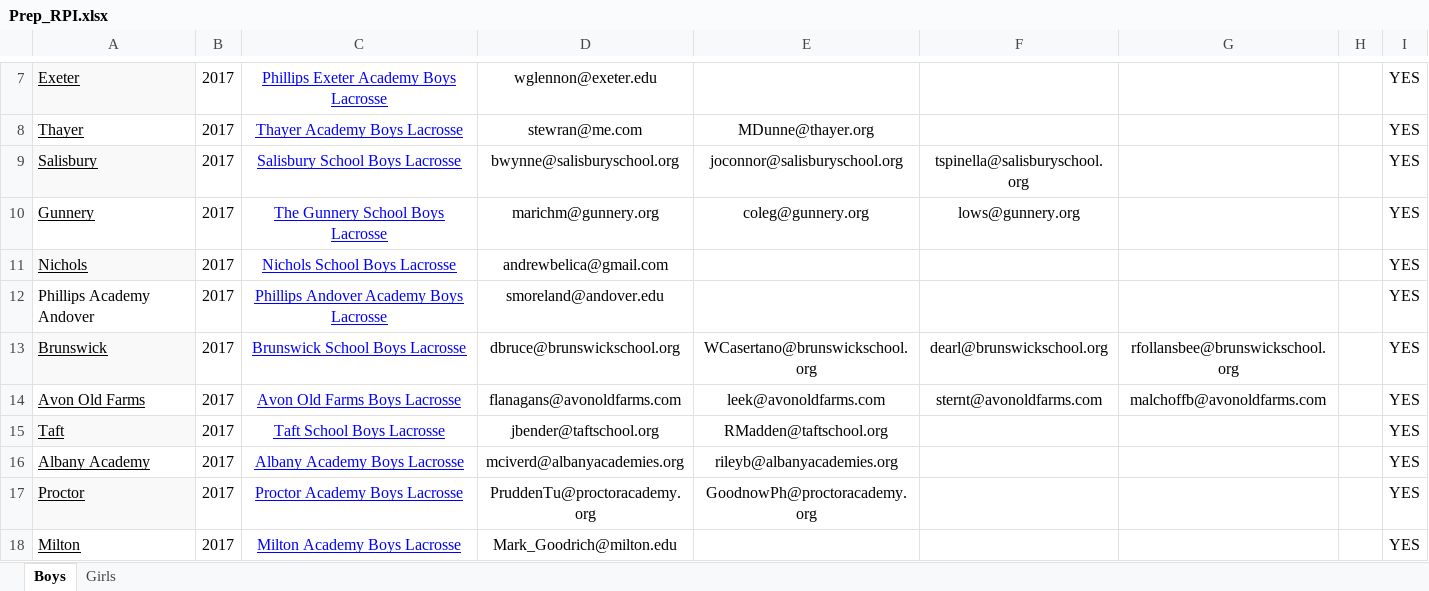
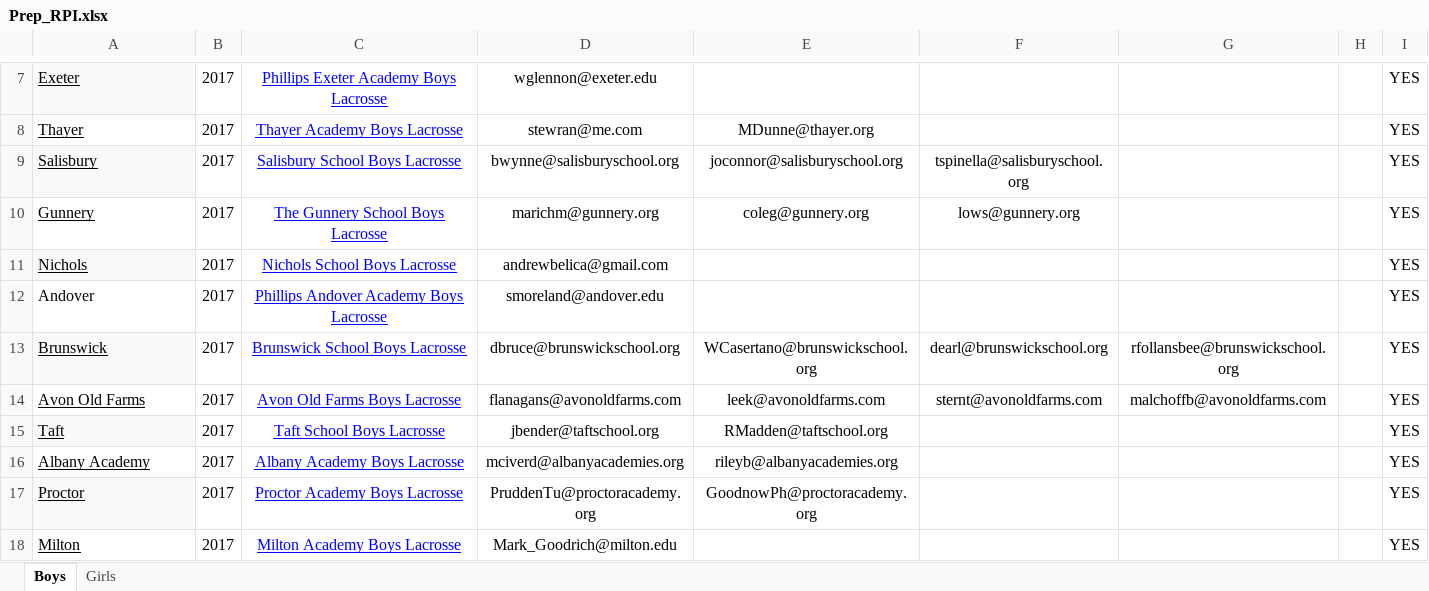
Before and after one commit to allencanning/nepreprpi, an Excel workbook: data/Prep_RPI.xlsx, sheet Boys, drawn as a sheet; only a part is shown, gaps mark what is left out; values as stored, in another font and other column widths than the file's, no borders; the diff names each change by its address in the sheet, - before the commit and + after, or states it on an @@ line.

Commit message:
Fixed RPI table display, many, many bugs

```diff
--- a/data/Prep_RPI.xlsx (sheet Boys)
+++ b/data/Prep_RPI.xlsx (sheet Boys)
-A12: Phillips Academy Andover
+A12: Andover
```
Also changed, not shown: 3 other files.
